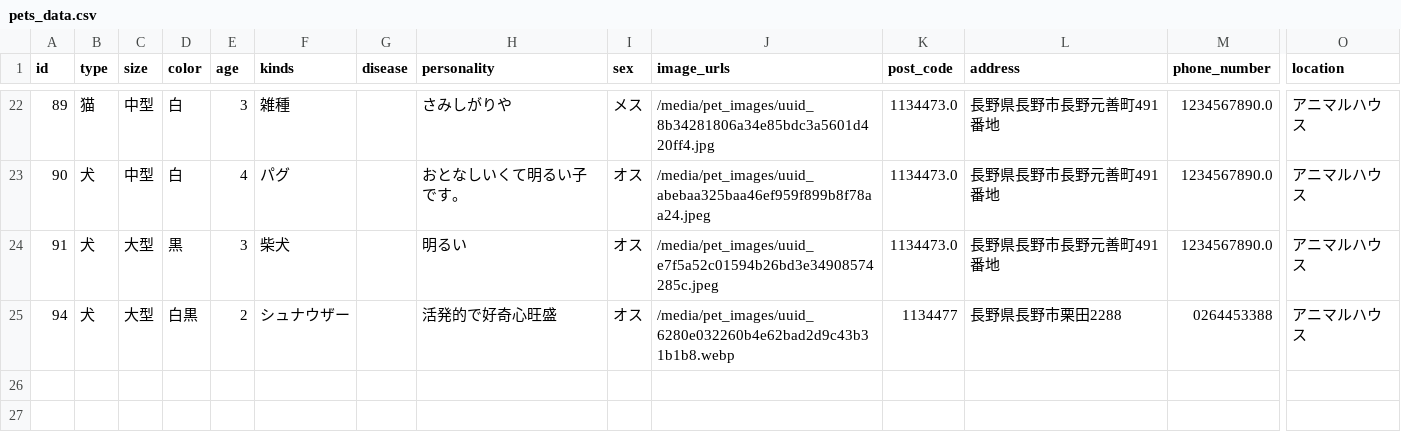
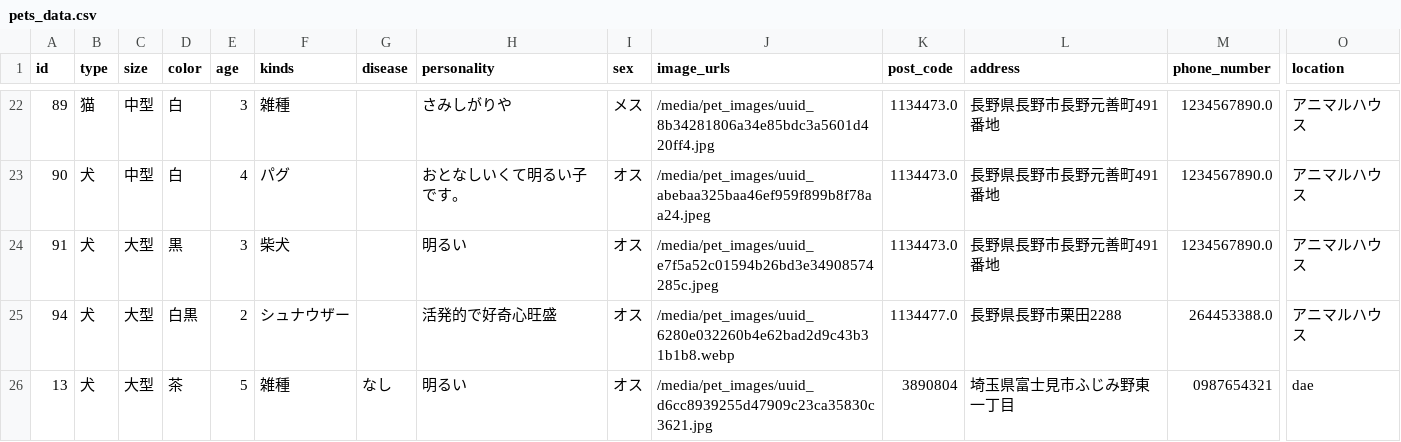
Before and after one commit to banana458732/Pet, a CSV file: pets_data.csv, drawn as a sheet; only a part is shown, gaps mark what is left out; rows hold the shown columns only; the diff names each change by its address in the sheet, - before the commit and + after, or states it on an @@ line.

```diff
--- a/pets_data.csv
+++ b/pets_data.csv
-K25 (post_code): 1134477
+K25 (post_code): 1134477.0
-M25 (phone_number): 0264453388
+M25 (phone_number): 264453388.0
+row 26: 13 | 犬 | 大型 | 茶 | 5 | 雑種 | なし | 明るい | オス | /media/pet_images/uuid_d6cc8939255d47909c23ca35830c3621.jpg | 3890804 | 埼玉県富士見市ふじみ野東一丁目 | 0987654321 | dae
```
Also changed, not shown: 3 other files.
